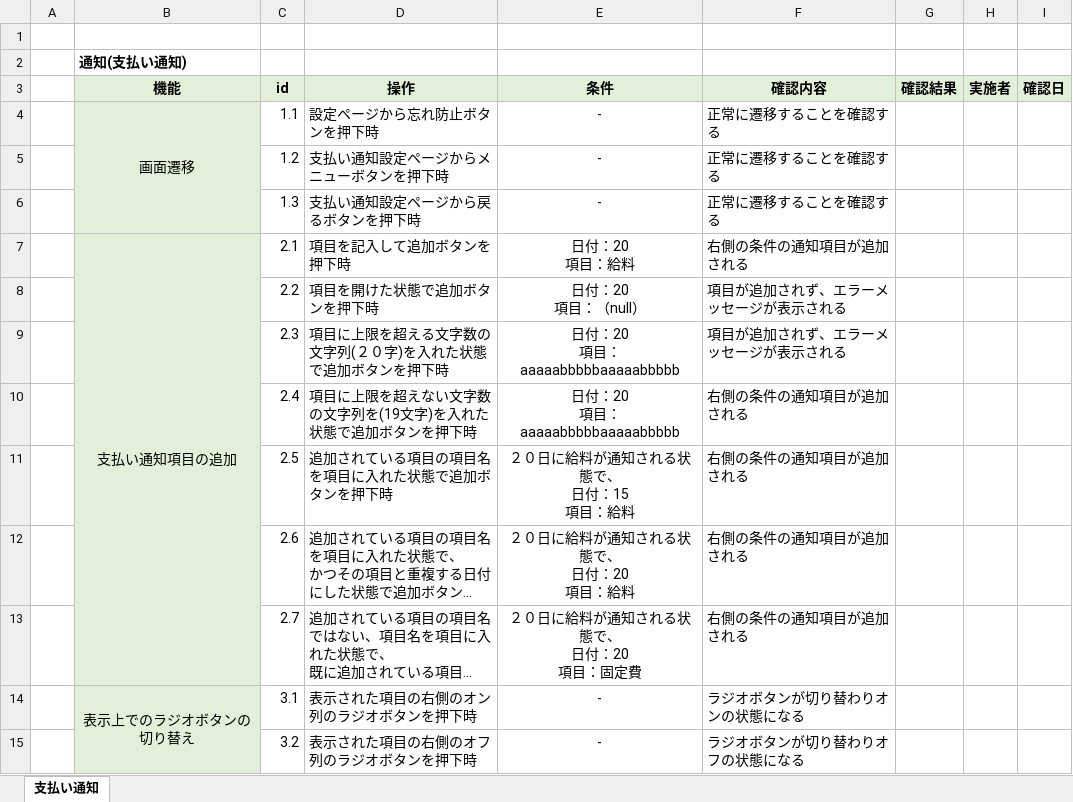
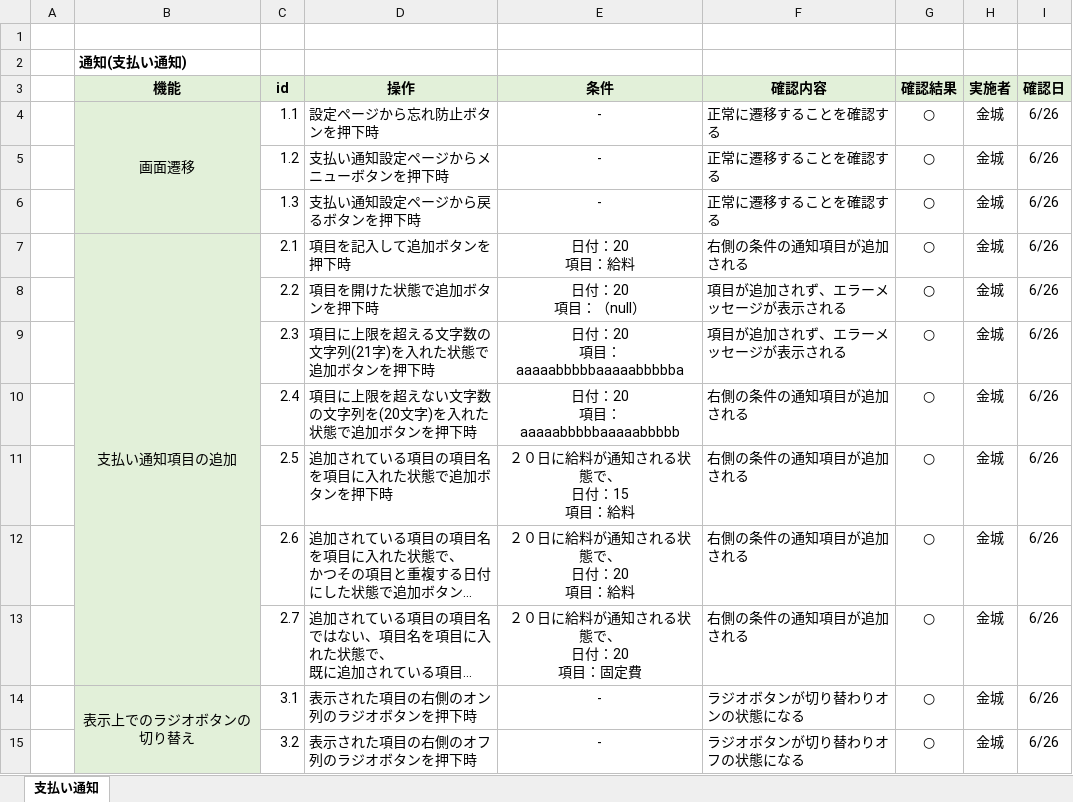
Before and after one commit to ShunjiYamamoto/groupA, an Excel workbook: 7.単体テスト/単体テスト_支払い通知設定.xlsx, sheet 支払い通知, drawn as a sheet; only a part is shown; long unchanged cells end in …; values as stored, in another font and other column widths than the file's, no borders; conditional formats not drawn; removed rows and columns are numbered as before the commit, all else as after; ↵ is a line break in a cell; the diff covers the shown part only; the diff names each change by its address in the sheet, - before the commit and + after, or states it on an @@ line.

```diff
--- a/7.単体テスト/単体テスト_支払い通知設定.xlsx (sheet 支払い通知)
+++ b/7.単体テスト/単体テスト_支払い通知設定.xlsx (sheet 支払い通知)
-G4:G8 (確認結果): (empty)
+G4:G8 (確認結果): ○
-H4:H8 (実施者): (empty)
+H4:H8 (実施者): 金城
-I4:I8 (確認日): (empty)
+I4:I8 (確認日): 6/26
-row 9:  |  | 2.3 | 項目に上限を超える文字数の文字列(２０字)を入れた状態で追加ボタンを押下時 | 日付：20 ↵ 項目：aaaaabbbbbaaaaabbbbb | 項目が追加されず、エラーメッセージが表示される
+row 9:  |  | 2.3 | 項目に上限を超える文字数の文字列(21字)を入れた状態で追加ボタンを押下時 | 日付：20 ↵ 項目：aaaaabbbbbaaaaabbbbba | 項目が追加されず、エラーメッセージが表示される | ○ | 金城 | 6/26
-D10 (操作): 項目に上限を超えない文字数の文字列を(19文字)を入れた状態で追加ボタンを押下時
+D10 (操作): 項目に上限を超えない文字数の文字列を(20文字)を入れた状態で追加ボタンを押下時
-G10:G15 (確認結果): (empty)
+G10:G15 (確認結果): ○
-H10:H15 (実施者): (empty)
+H10:H15 (実施者): 金城
-I10:I15 (確認日): (empty)
+I10:I15 (確認日): 6/26
```
Also changed, not shown: 39 edited cells elsewhere in this sheet, 7.単体テスト/単体テスト_項目の編集.xlsx.
